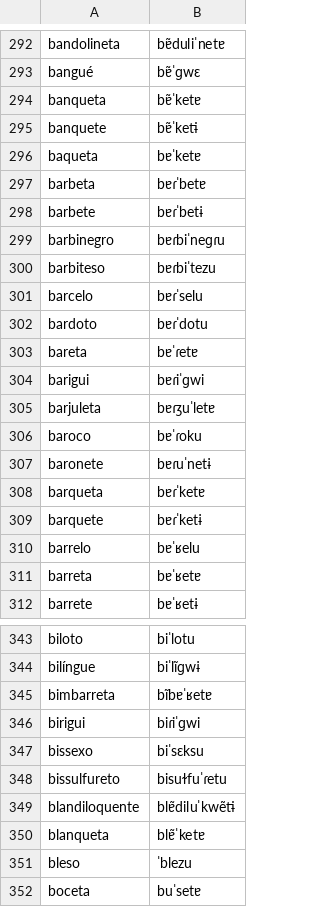
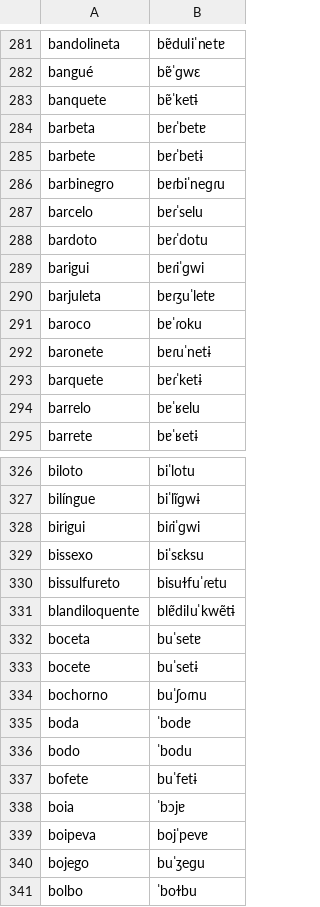
Before and after one commit to TigreGotico/o2i-lexicons, a TSV file: o2i_lexicons/data/pt-PT/infopedia.tsv, drawn as a sheet; only a part is shown, gaps mark what is left out; the shorter side is filled out with more unchanged rows; the diff covers the shown part only.

```diff
--- a/o2i_lexicons/data/pt-PT/infopedia.tsv
+++ b/o2i_lexicons/data/pt-PT/infopedia.tsv
@@ -293,5 +282,3 @@ bandolineta	bɐ̃duliˈnetɐ
 bangué	bɐ̃ˈɡwɛ
-banqueta	bɐ̃ˈketɐ
 banquete	bɐ̃ˈketɨ
-baqueta	bɐˈketɐ
 barbeta	bɐɾˈbetɐ
@@ -299,6 +286,4 @@ barbete	bɐɾˈbetɨ
 barbinegro	bɐɾbiˈneɡɾu
-barbiteso	bɐɾbiˈtezu
 barcelo	bɐɾˈselu
 bardoto	bɐɾˈdotu
-bareta	bɐˈɾetɐ
 barigui	bɐɾiˈɡwi
@@ -307,6 +292,4 @@ baroco	bɐˈɾoku
 baronete	bɐɾuˈnetɨ
-barqueta	bɐɾˈketɐ
 barquete	bɐɾˈketɨ
 barrelo	bɐˈʁelu
-barreta	bɐˈʁetɐ
 barrete	bɐˈʁetɨ
@@ -344,3 +327,2 @@ biloto	biˈlotu
 bilíngue	biˈlĩɡwɨ
-bimbarreta	bĩbɐˈʁetɐ
 birigui	biɾiˈɡwi
@@ -349,4 +331,2 @@ bissulfureto	bisuɫfuˈɾetu
 blandiloquente	blɐ̃diluˈkwẽtɨ
-blanqueta	blɐ̃ˈketɐ
-bleso	ˈblezu
 boceta	buˈsetɐ
```
Also changed, not shown: 69 removed rows elsewhere in this file, o2i_lexicons/data/patches/pt-PT/infopedia.tsv, 5 other files.
